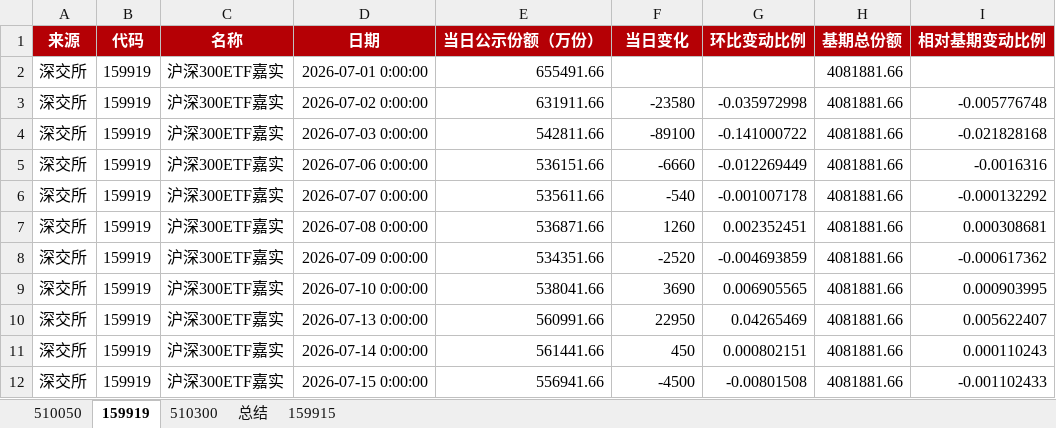
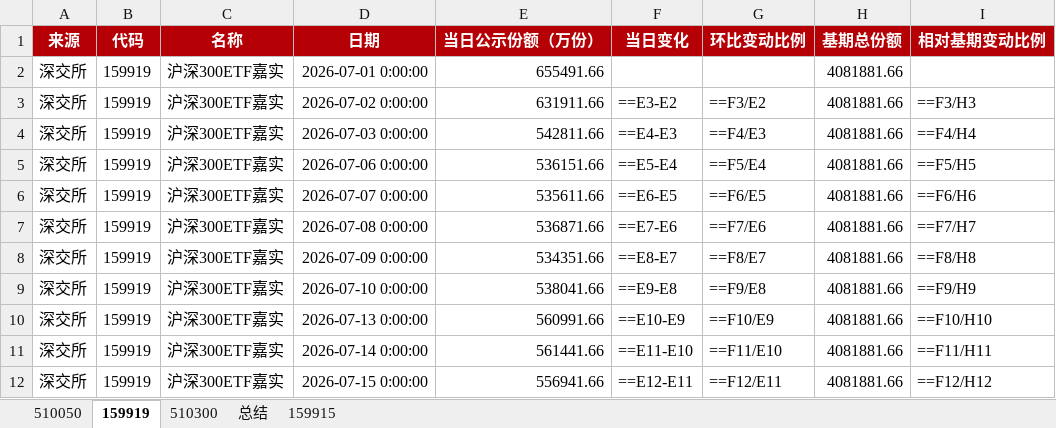
Before and after one commit to steve849739/Etf-tracker, an Excel workbook: etf跟踪.xlsx, sheet 159919, drawn as a sheet; only a part is shown; values as stored, in another font and other column widths than the file's, no borders; formulas without a stored value are shown as written; the diff covers the shown part only; the diff names each change by its address in the sheet, - before the commit and + after, or states it on an @@ line.

```diff
--- a/etf跟踪.xlsx (sheet 159919)
+++ b/etf跟踪.xlsx (sheet 159919)
-F3 (当日变化): -23580
+F3 (当日变化): ==E3-E2
-G3 (环比变动比例): -0.035972998
+G3 (环比变动比例): ==F3/E2
-I3 (相对基期变动比例): -0.005776748
+I3 (相对基期变动比例): ==F3/H3
-F4 (当日变化): -89100
+F4 (当日变化): ==E4-E3
-G4 (环比变动比例): -0.141000722
+G4 (环比变动比例): ==F4/E3
-I4 (相对基期变动比例): -0.021828168
+I4 (相对基期变动比例): ==F4/H4
-F5 (当日变化): -6660
+F5 (当日变化): ==E5-E4
-G5 (环比变动比例): -0.012269449
+G5 (环比变动比例): ==F5/E4
-I5 (相对基期变动比例): -0.0016316
+I5 (相对基期变动比例): ==F5/H5
-F6 (当日变化): -540
+F6 (当日变化): ==E6-E5
-G6 (环比变动比例): -0.001007178
+G6 (环比变动比例): ==F6/E5
-I6 (相对基期变动比例): -0.000132292
+I6 (相对基期变动比例): ==F6/H6
-F7 (当日变化): 1260
+F7 (当日变化): ==E7-E6
-G7 (环比变动比例): 0.002352451
+G7 (环比变动比例): ==F7/E6
-I7 (相对基期变动比例): 0.000308681
+I7 (相对基期变动比例): ==F7/H7
-F8 (当日变化): -2520
+F8 (当日变化): ==E8-E7
-G8 (环比变动比例): -0.004693859
+G8 (环比变动比例): ==F8/E7
-I8 (相对基期变动比例): -0.000617362
+I8 (相对基期变动比例): ==F8/H8
-F9 (当日变化): 3690
+F9 (当日变化): ==E9-E8
-G9 (环比变动比例): 0.006905565
+G9 (环比变动比例): ==F9/E8
-I9 (相对基期变动比例): 0.000903995
+I9 (相对基期变动比例): ==F9/H9
-F10 (当日变化): 22950
+F10 (当日变化): ==E10-E9
-G10 (环比变动比例): 0.04265469
+G10 (环比变动比例): ==F10/E9
-I10 (相对基期变动比例): 0.005622407
+I10 (相对基期变动比例): ==F10/H10
-F11 (当日变化): 450
+F11 (当日变化): ==E11-E10
-G11 (环比变动比例): 0.000802151
+G11 (环比变动比例): ==F11/E10
-I11 (相对基期变动比例): 0.000110243
+I11 (相对基期变动比例): ==F11/H11
-F12 (当日变化): -4500
+F12 (当日变化): ==E12-E11
-G12 (环比变动比例): -0.00801508
+G12 (环比变动比例): ==F12/E11
-I12 (相对基期变动比例): -0.001102433
+I12 (相对基期变动比例): ==F12/H12
```
Also changed, not shown: 39 edited cells elsewhere in this sheet, sheet 159915, sheet 510050, sheet 510300, sheet 总结, 2 other files.
